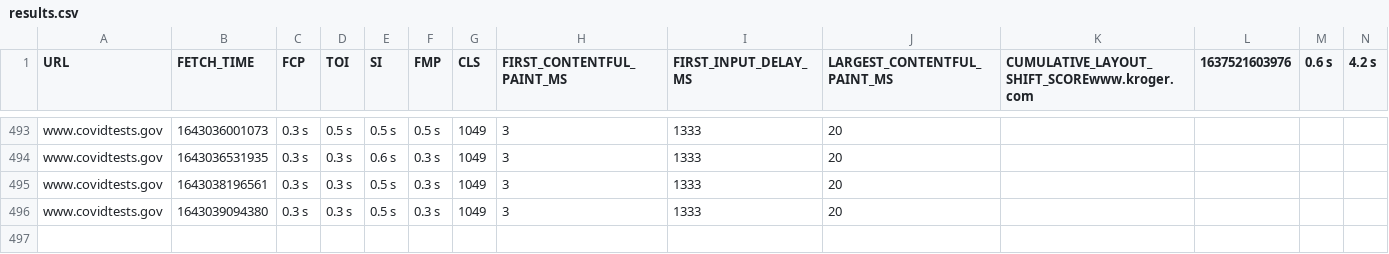
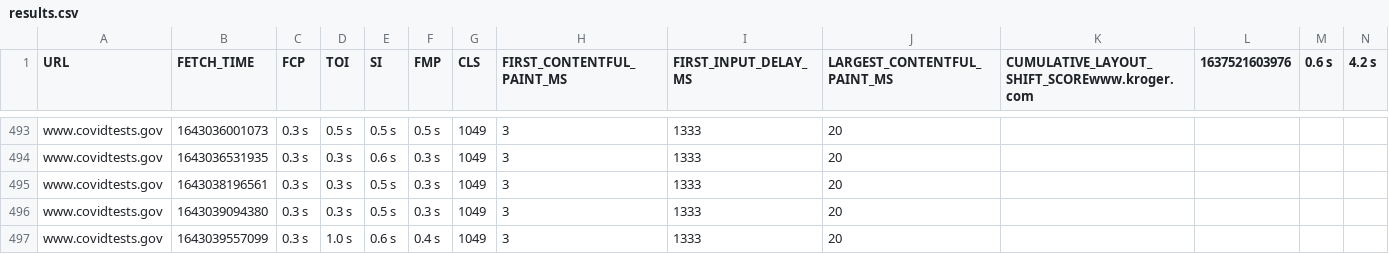
Before and after one commit to QAInsights/Black-Friday-Performance-Testing, a CSV file: results.csv, drawn as a sheet; only a part is shown, gaps mark what is left out; rows hold the shown columns only; the diff names each change by its address in the sheet, - before the commit and + after, or states it on an @@ line.

Commit message:
Updated the results

```diff
--- a/results.csv
+++ b/results.csv
+row 497: www.covidtests.gov | 1643039557099 | 0.3 s | 1.0 s | 0.6 s | 0.4 s | 1049 | 3 | 1333 | 20
```
